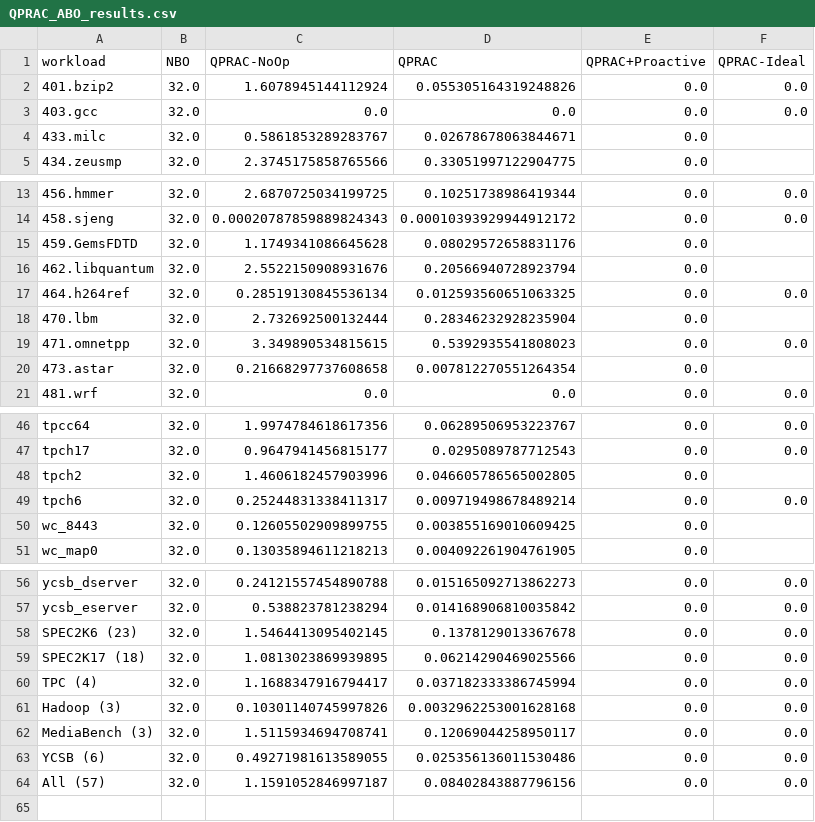
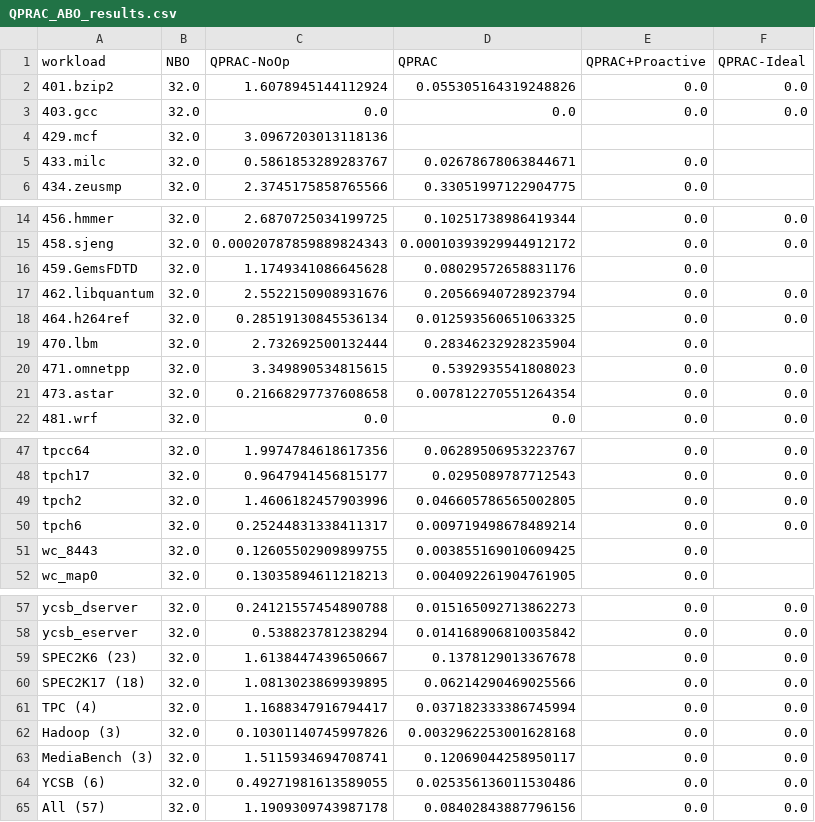
Before and after one commit to sith-lab/qprac, a CSV file: perf_analysis/results/csvs/QPRAC_ABO_results.csv, drawn as a sheet; only a part is shown, gaps mark what is left out.

```diff
--- a/perf_analysis/results/csvs/QPRAC_ABO_results.csv
+++ b/perf_analysis/results/csvs/QPRAC_ABO_results.csv
@@ -3,2 +3,3 @@ workload,NBO,QPRAC-NoOp,QPRAC,QPRAC+Proactive,QPRAC-Ideal
 403.gcc,32.0,0.0,0.0,0.0,0.0
+429.mcf,32.0,3.0967203013118136,,,
 433.milc,32.0,0.5861853289283767,0.02678678063844671,0.0,
@@ -15,3 +16,3 @@ workload,NBO,QPRAC-NoOp,QPRAC,QPRAC+Proactive,QPRAC-Ideal
 459.GemsFDTD,32.0,1.1749341086645628,0.08029572658831176,0.0,
-462.libquantum,32.0,2.5522150908931676,0.20566940728923794,0.0,
+462.libquantum,32.0,2.5522150908931676,0.20566940728923794,0.0,0.0
 464.h264ref,32.0,0.28519130845536134,0.012593560651063325,0.0,0.0
@@ -19,3 +20,3 @@ workload,NBO,QPRAC-NoOp,QPRAC,QPRAC+Proactive,QPRAC-Ideal
 471.omnetpp,32.0,3.349890534815615,0.5392935541808023,0.0,0.0
-473.astar,32.0,0.21668297737608658,0.007812270551264354,0.0,
+473.astar,32.0,0.21668297737608658,0.007812270551264354,0.0,0.0
 481.wrf,32.0,0.0,0.0,0.0,0.0
@@ -47,3 +48,3 @@ tpcc64,32.0,1.9974784618617356,0.06289506953223767,0.0,0.0
 tpch17,32.0,0.9647941456815177,0.0295089787712543,0.0,0.0
-tpch2,32.0,1.4606182457903996,0.046605786565002805,0.0,
+tpch2,32.0,1.4606182457903996,0.046605786565002805,0.0,0.0
 tpch6,32.0,0.25244831338411317,0.009719498678489214,0.0,0.0
@@ -57,3 +58,3 @@ ycsb_dserver,32.0,0.24121557454890788,0.015165092713862273,0.0,0.0
 ycsb_eserver,32.0,0.538823781238294,0.014168906810035842,0.0,0.0
-SPEC2K6 (23),32.0,1.5464413095402145,0.1378129013367678,0.0,0.0
+SPEC2K6 (23),32.0,1.6138447439650667,0.1378129013367678,0.0,0.0
 SPEC2K17 (18),32.0,1.0813023869939895,0.06214290469025566,0.0,0.0
@@ -63,2 +64,2 @@ MediaBench (3),32.0,1.5115934694708741,0.12069044258950117,0.0,0.0
 YCSB (6),32.0,0.49271981613589055,0.025356136011530486,0.0,0.0
-All (57),32.0,1.1591052846997187,0.08402843887796156,0.0,0.0
+All (57),32.0,1.1909309743987178,0.08402843887796156,0.0,0.0
```
Also changed, not shown: perf_analysis/results/csvs/QPRAC_32NBO_5PSQ_results.csv, 47 other files.
